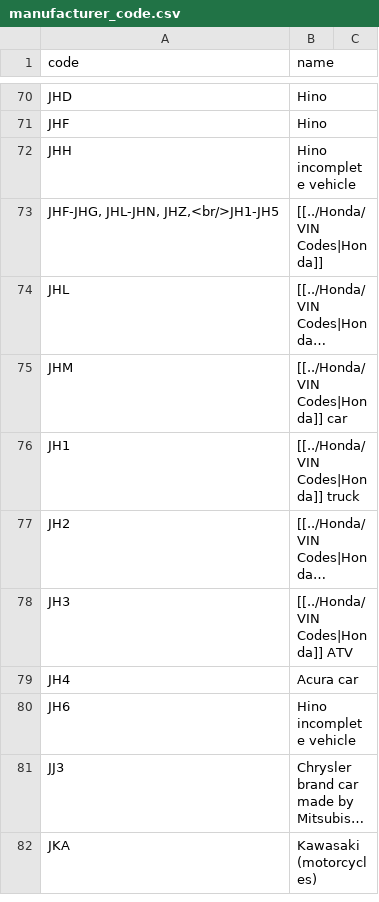
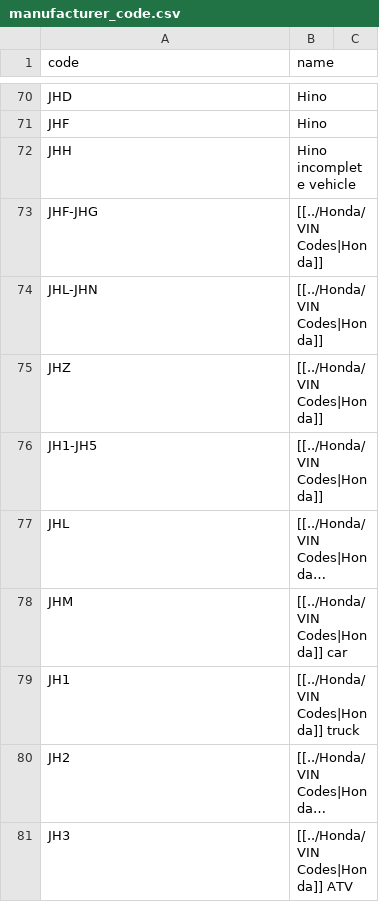
Before and after one commit to stanislav-pimenov/enteros-bot, a CSV file: csv/manufacturer_code.csv, drawn as a sheet; only a part is shown, gaps mark what is left out; the shorter side is filled out with more unchanged rows; long unchanged cells end in …; the diff names each change by its address in the sheet, - before the commit and + after, or states it on an @@ line.

Commit message:
fix ranges in csv

```diff
--- a/csv/manufacturer_code.csv
+++ b/csv/manufacturer_code.csv
-A73 (code): JHF-JHG, JHL-JHN, JHZ,<br/>JH1-JH5
+A73 (code): JHF-JHG
+row 74: JHL-JHN | [[../Honda/VIN Codes|Honda]]
+row 75: JHZ | [[../Honda/VIN Codes|Honda]]
+row 76: JH1-JH5 | [[../Honda/VIN Codes|Honda]]
```
